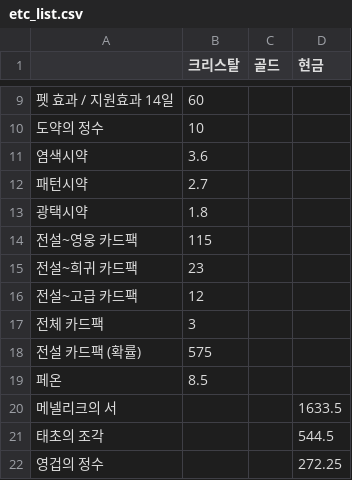
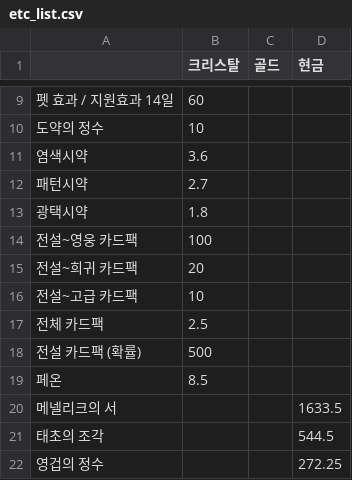
Before and after one commit to Salsalysj/gdok, a CSV file: etc_list.csv, drawn as a sheet; only a part is shown, gaps mark what is left out.

Commit message:
chore: update crystal-gold rates, etc list, and value database

```diff
--- a/etc_list.csv
+++ b/etc_list.csv
@@ -13,7 +13,7 @@
 광택시약,1.8,,
-전설~영웅 카드팩,115,,
-전설~희귀 카드팩,23,,
-전설~고급 카드팩,12,,
-전체 카드팩,3,,
-전설 카드팩 (확률),575,,
+전설~영웅 카드팩,100,,
+전설~희귀 카드팩,20,,
+전설~고급 카드팩,10,,
+전체 카드팩,2.5,,
+전설 카드팩 (확률),500,,
 페온,8.5,,
```
Also changed, not shown: 2 other files.
